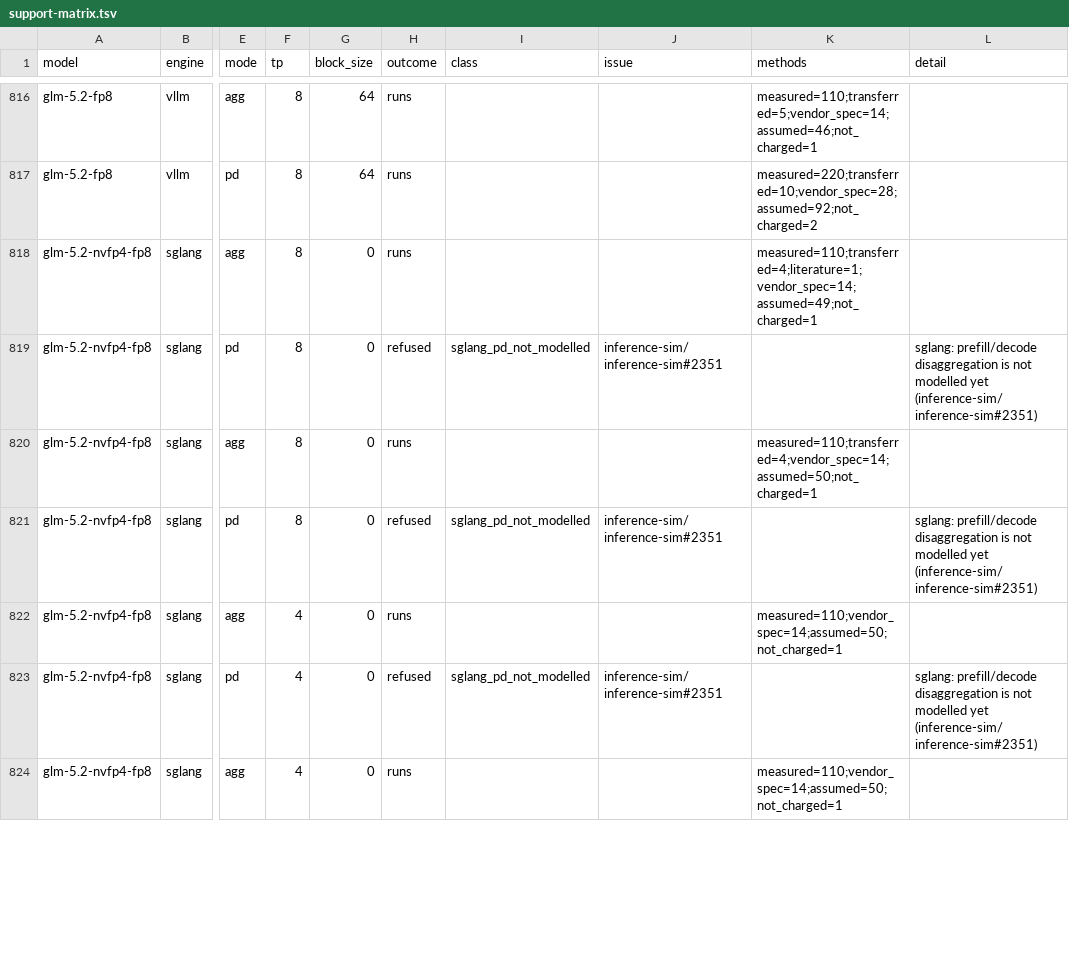
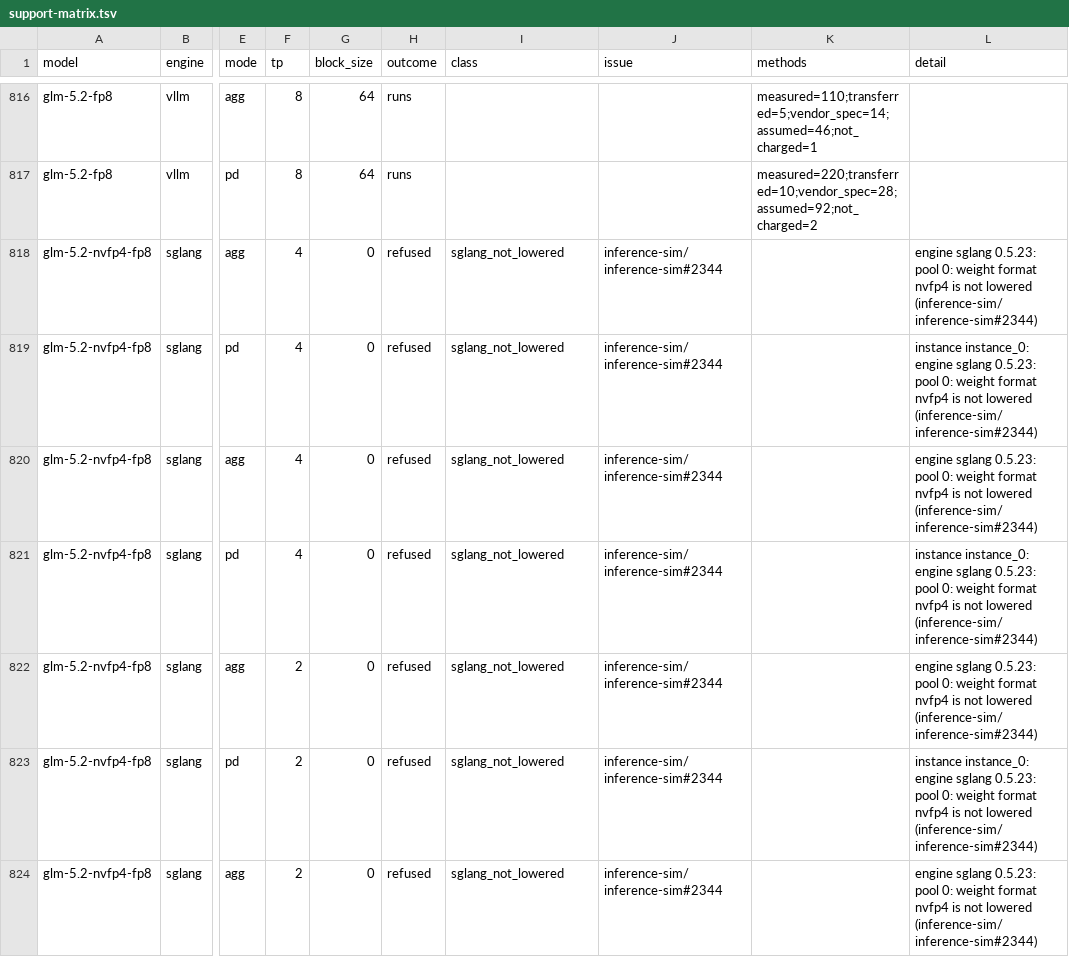
Before and after one commit to inference-sim/inference-sim, a TSV file: docs/support-matrix.tsv, drawn as a sheet; only a part is shown, gaps mark what is left out; the diff covers the shown part only; the diff names each change by its address in the sheet, - before the commit and + after, or states it on an @@ line.

```diff
--- a/docs/support-matrix.tsv
+++ b/docs/support-matrix.tsv
-F818:F821 (tp): 8
+F818:F821 (tp): 4
-H818 (outcome): runs
+H818 (outcome): refused
-I818 (class): (empty)
+I818 (class): sglang_not_lowered
-J818 (issue): (empty)
+J818 (issue): inference-sim/inference-sim#2344
-K818 (methods): measured=110;transferred=4;literature=1;vendor_spec=14;assumed=49;not_charged=1
+K818 (methods): (empty)
-L818 (detail): (empty)
+L818 (detail): engine sglang 0.5.23: pool 0: weight format nvfp4 is not lowered (inference-sim/inference-sim#2344)
-I819 (class): sglang_pd_not_modelled
+I819 (class): sglang_not_lowered
-J819 (issue): inference-sim/inference-sim#2351
+J819 (issue): inference-sim/inference-sim#2344
-L819 (detail): sglang: prefill/decode disaggregation is not modelled yet (inference-sim/inference-sim#2351)
+L819 (detail): instance instance_0: engine sglang 0.5.23: pool 0: weight format nvfp4 is not lowered (inference-sim/inference-sim#2344)
-H820 (outcome): runs
+H820 (outcome): refused
-I820 (class): (empty)
+I820 (class): sglang_not_lowered
-J820 (issue): (empty)
+J820 (issue): inference-sim/inference-sim#2344
-K820 (methods): measured=110;transferred=4;vendor_spec=14;assumed=50;not_charged=1
+K820 (methods): (empty)
-L820 (detail): (empty)
+L820 (detail): engine sglang 0.5.23: pool 0: weight format nvfp4 is not lowered (inference-sim/inference-sim#2344)
-I821 (class): sglang_pd_not_modelled
+I821 (class): sglang_not_lowered
-J821 (issue): inference-sim/inference-sim#2351
+J821 (issue): inference-sim/inference-sim#2344
-L821 (detail): sglang: prefill/decode disaggregation is not modelled yet (inference-sim/inference-sim#2351)
+L821 (detail): instance instance_0: engine sglang 0.5.23: pool 0: weight format nvfp4 is not lowered (inference-sim/inference-sim#2344)
-F822:F824 (tp): 4
+F822:F824 (tp): 2
-H822 (outcome): runs
+H822 (outcome): refused
-I822 (class): (empty)
+I822 (class): sglang_not_lowered
-J822 (issue): (empty)
+J822 (issue): inference-sim/inference-sim#2344
-K822 (methods): measured=110;vendor_spec=14;assumed=50;not_charged=1
+K822 (methods): (empty)
-L822 (detail): (empty)
+L822 (detail): engine sglang 0.5.23: pool 0: weight format nvfp4 is not lowered (inference-sim/inference-sim#2344)
-I823 (class): sglang_pd_not_modelled
+I823 (class): sglang_not_lowered
-J823 (issue): inference-sim/inference-sim#2351
+J823 (issue): inference-sim/inference-sim#2344
-L823 (detail): sglang: prefill/decode disaggregation is not modelled yet (inference-sim/inference-sim#2351)
+L823 (detail): instance instance_0: engine sglang 0.5.23: pool 0: weight format nvfp4 is not lowered (inference-sim/inference-sim#2344)
-H824 (outcome): runs
+H824 (outcome): refused
-I824 (class): (empty)
+I824 (class): sglang_not_lowered
-J824 (issue): (empty)
+J824 (issue): inference-sim/inference-sim#2344
-K824 (methods): measured=110;vendor_spec=14;assumed=50;not_charged=1
+K824 (methods): (empty)
-L824 (detail): (empty)
+L824 (detail): engine sglang 0.5.23: pool 0: weight format nvfp4 is not lowered (inference-sim/inference-sim#2344)
```
Also changed, not shown: 128 edited cells elsewhere in this file, 12 other files.
